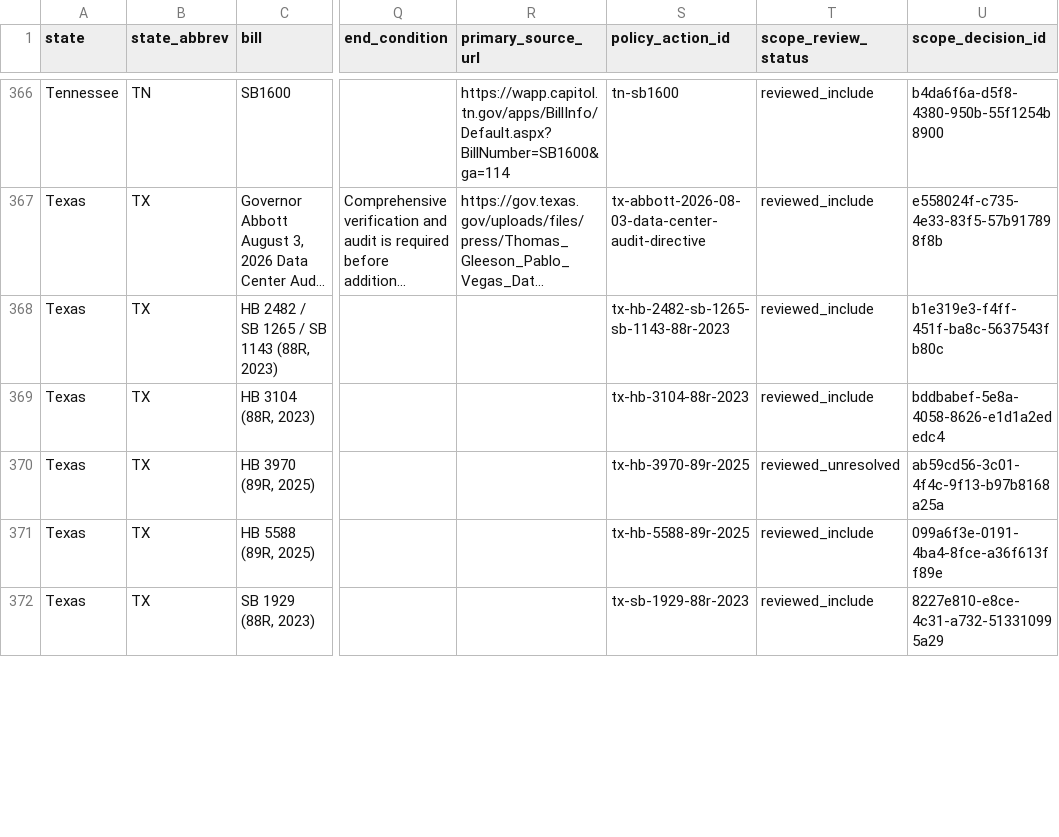
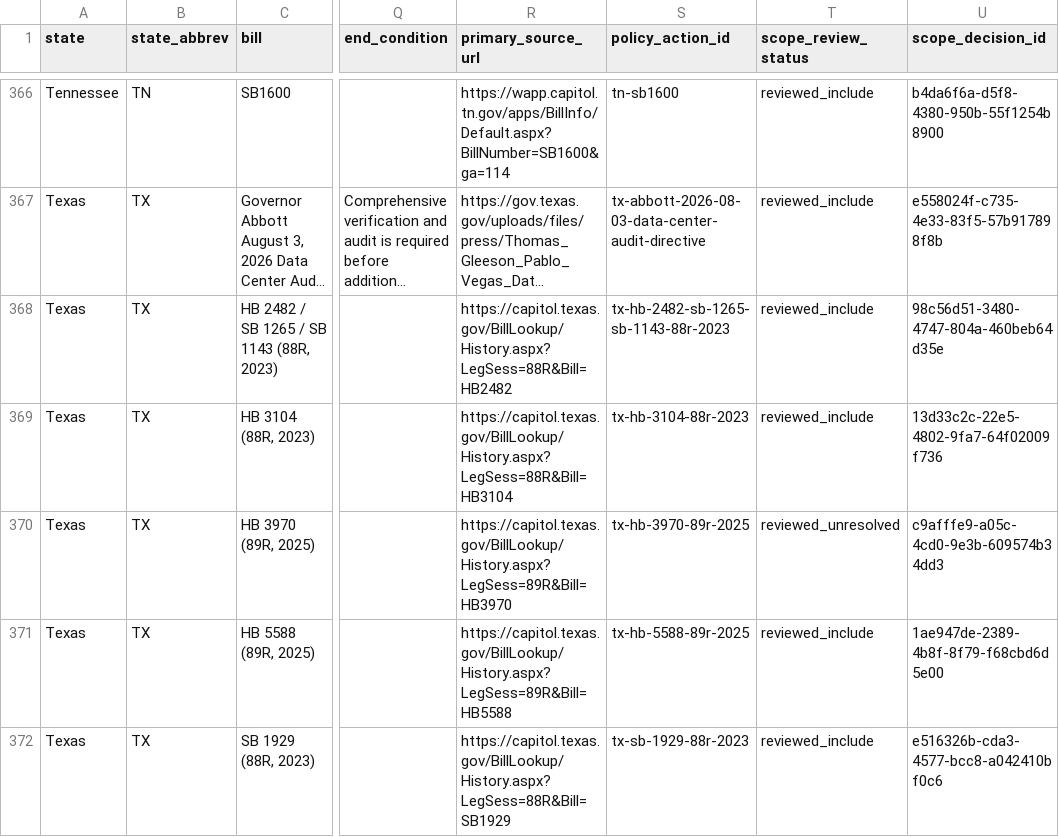
Before and after one commit to mjbommar/moratorium-data-2026, a CSV file: data/policy-scope/all-annotated.csv, drawn as a sheet; only a part is shown, gaps mark what is left out; long unchanged cells end in …; the diff covers the shown part only; the diff names each change by its address in the sheet, - before the commit and + after, or states it on an @@ line.

Commit message:
Add nineteen retained Texas and West Virginia primary links

```diff
--- a/data/policy-scope/all-annotated.csv
+++ b/data/policy-scope/all-annotated.csv
-R368 (primary_source_url): (empty)
+R368 (primary_source_url): https://capitol.texas.gov/BillLookup/History.aspx?LegSess=88R&Bill=HB2482
-U368 (scope_decision_id): b1e319e3-f4ff-451f-ba8c-5637543fb80c
+U368 (scope_decision_id): 98c56d51-3480-4747-804a-460beb64d35e
-R369 (primary_source_url): (empty)
+R369 (primary_source_url): https://capitol.texas.gov/BillLookup/History.aspx?LegSess=88R&Bill=HB3104
-U369 (scope_decision_id): bddbabef-5e8a-4058-8626-e1d1a2ededc4
+U369 (scope_decision_id): 13d33c2c-22e5-4802-9fa7-64f02009f736
-R370 (primary_source_url): (empty)
+R370 (primary_source_url): https://capitol.texas.gov/BillLookup/History.aspx?LegSess=89R&Bill=HB3970
-U370 (scope_decision_id): ab59cd56-3c01-4f4c-9f13-b97b8168a25a
+U370 (scope_decision_id): c9afffe9-a05c-4cd0-9e3b-609574b34dd3
-R371 (primary_source_url): (empty)
+R371 (primary_source_url): https://capitol.texas.gov/BillLookup/History.aspx?LegSess=89R&Bill=HB5588
-U371 (scope_decision_id): 099a6f3e-0191-4ba4-8fce-a36f613ff89e
+U371 (scope_decision_id): 1ae947de-2389-4b8f-8f79-f68cbd6d5e00
-R372 (primary_source_url): (empty)
+R372 (primary_source_url): https://capitol.texas.gov/BillLookup/History.aspx?LegSess=88R&Bill=SB1929
-U372 (scope_decision_id): 8227e810-e8ce-4c31-a732-513310995a29
+U372 (scope_decision_id): e516326b-cda3-4577-bcc8-a042410bf0c6
```
Also changed, not shown: 28 edited cells elsewhere in this file, data/policy-scope/not-explicitly-excluded-candidates.csv, data/policy-scope/reviewed-included.csv, 12 other files.
